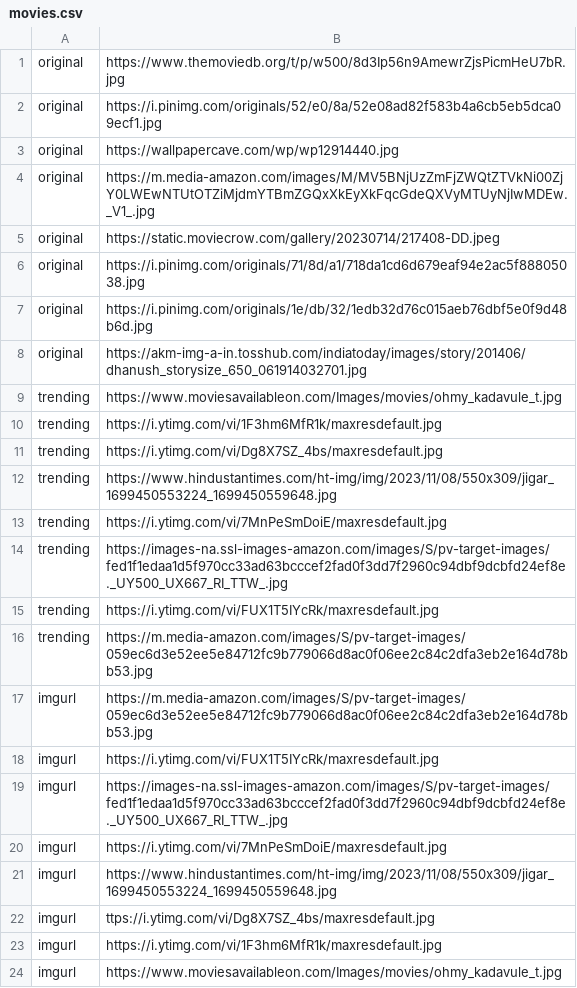
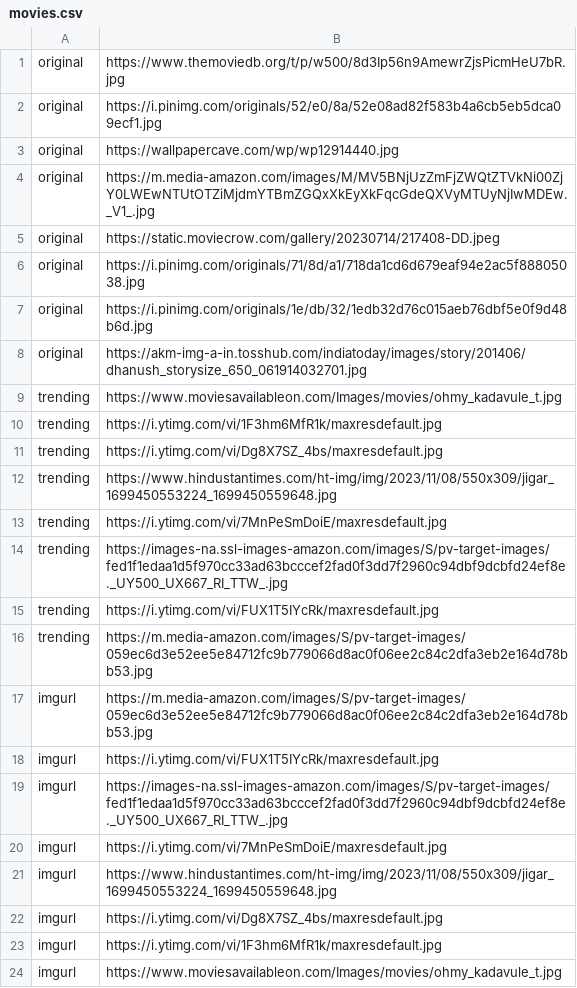
Before and after one commit to HarishSrinivasSR/Material-library, a CSV file: movies.csv, drawn as a sheet.

Commit message:
Update movies.csv

```diff
--- a/movies.csv
+++ b/movies.csv
@@ -21,3 +21,3 @@ imgurl,https://i.ytimg.com/vi/7MnPeSmDoiE/maxresdefault.jpg
 imgurl,https://www.hindustantimes.com/ht-img/img/2023/11/08/550x309/jigar_1699450553224_1699450559648.jpg
-imgurl,ttps://i.ytimg.com/vi/Dg8X7SZ_4bs/maxresdefault.jpg
+imgurl,https://i.ytimg.com/vi/Dg8X7SZ_4bs/maxresdefault.jpg
 imgurl,https://i.ytimg.com/vi/1F3hm6MfR1k/maxresdefault.jpg
```
